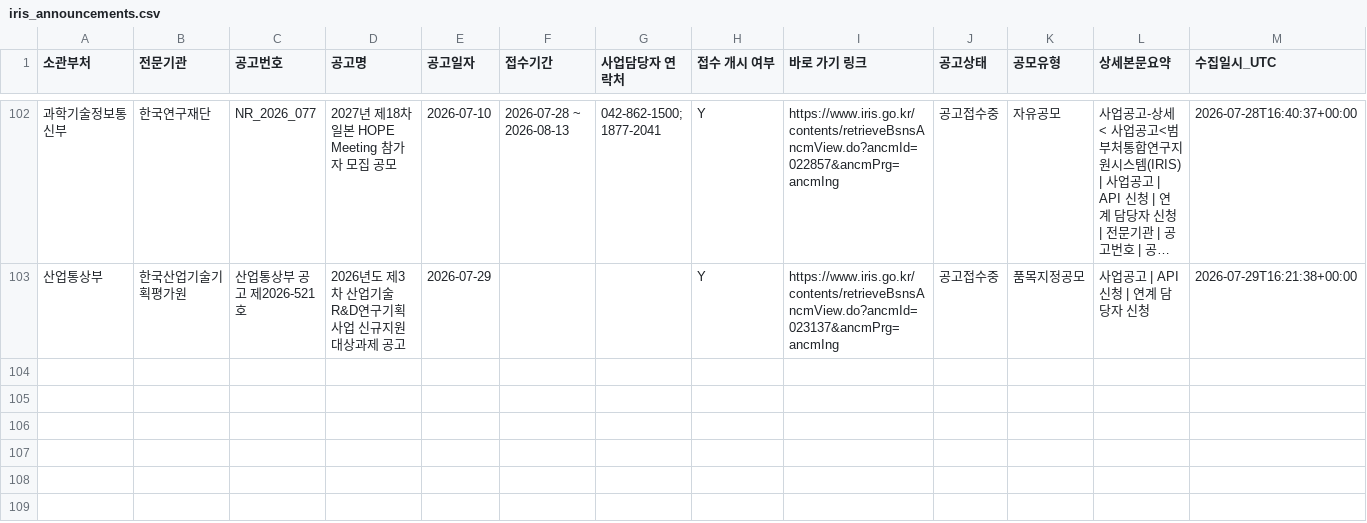
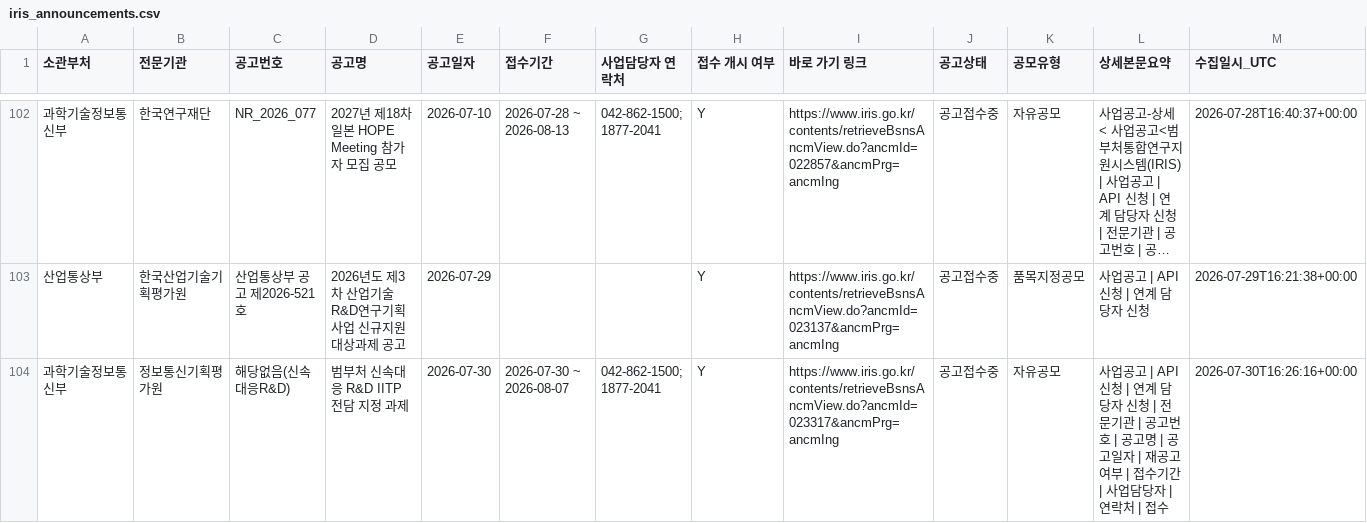
Before and after one commit to dslab-aict/iris-rnd-monitor, a CSV file: data/iris_announcements.csv, drawn as a sheet; only a part is shown, gaps mark what is left out; long unchanged cells end in …; rows hold the shown columns only; the diff covers the shown part only; the diff names each change by its address in the sheet, - before the commit and + after, or states it on an @@ line.

```diff
--- a/data/iris_announcements.csv
+++ b/data/iris_announcements.csv
+row 104: 과학기술정보통신부 | 정보통신기획평가원 | 해당없음(신속대응R&D) | 범부처 신속대응 R&D IITP 전담 지정 과제 | 2026-07-30 | 2026-07-30 ~ 2026-08-07 | 042-862-1500; 1877-2041 | Y | https://www.iris.go.kr/contents/retrieveBsnsAncmView.do?ancmId=023317&ancmPrg=ancmIng | 공고접수중 | 자유공모 | 사업공고 | API 신청 | 연계 담당자 신청 | 전문기관 | 공고번호 | 공고명 | 공고일자 | 재공고 여부 | 접수기간 | 사업담당자 | 연락처 | 접수 | 2026-07-30T16:26:16+00:00
```
Also changed, not shown: 1 added row elsewhere in this file.
